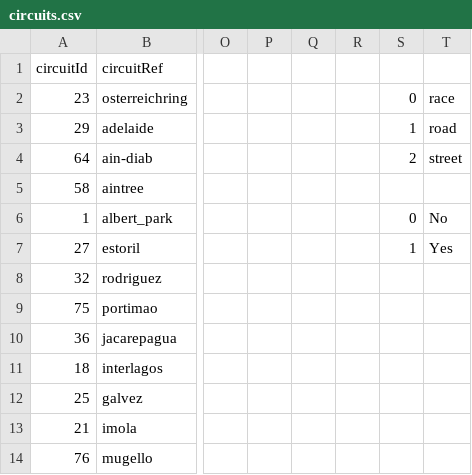
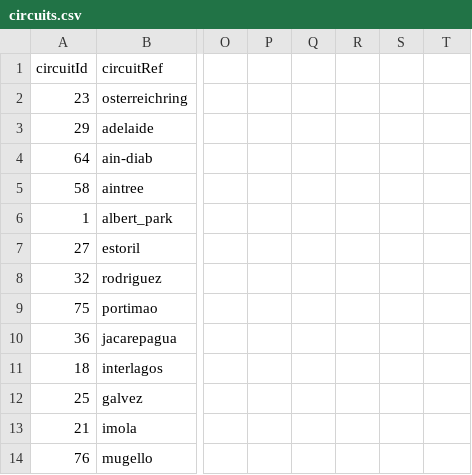
Before and after one commit to georgetown-analytics/Formula1, a CSV file: data/circuits.csv, drawn as a sheet; only a part is shown, gaps mark what is left out; the diff names each change by its address in the sheet, - before the commit and + after, or states it on an @@ line.

```diff
--- a/data/circuits.csv
+++ b/data/circuits.csv
-S2: 0
+S2: (empty)
-T2: race
+T2: (empty)
-S3: 1
+S3: (empty)
-T3: road
+T3: (empty)
-S4: 2
+S4: (empty)
-T4: street
+T4: (empty)
-S6: 0
+S6: (empty)
-T6: No
+T6: (empty)
-S7: 1
+S7: (empty)
-T7: Yes
+T7: (empty)
```
Also changed, not shown: 3 other files.
